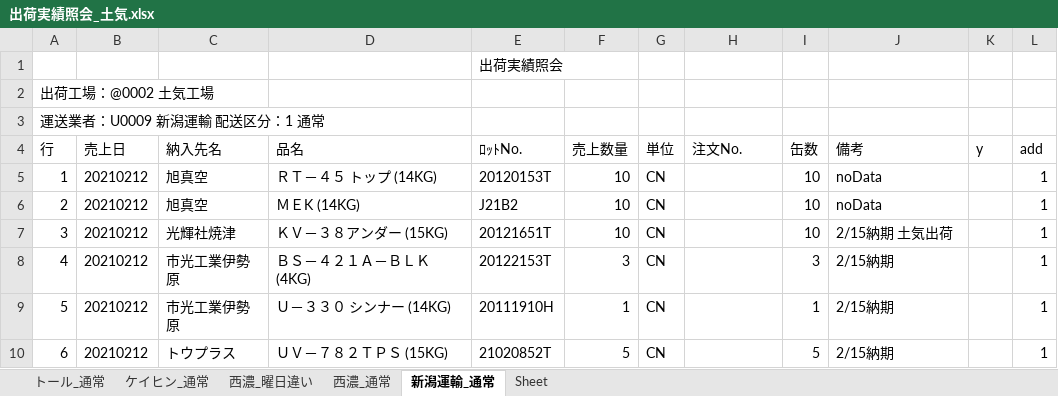
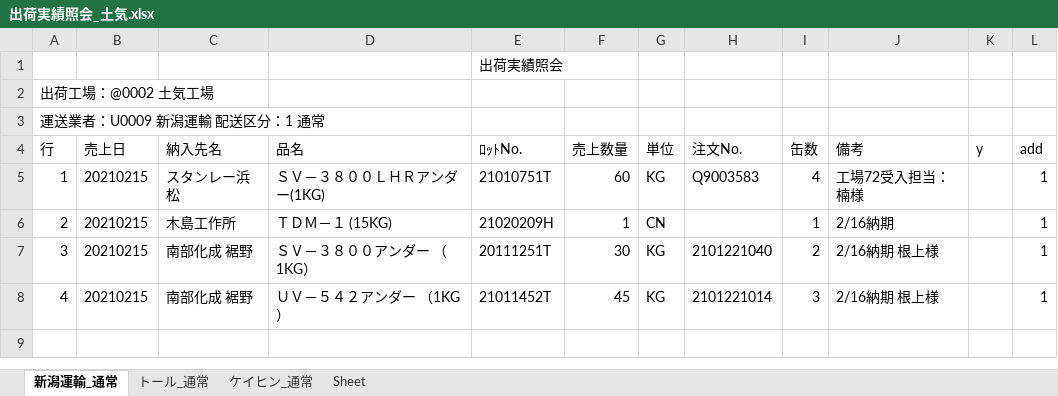
Before and after one commit to ogashira/syukka, an Excel workbook: Program/出荷実績照会_土気.xlsx, sheet 新潟運輸_通常, drawn as a sheet; values as stored, in another font and other column widths than the file's, no borders; charts and pictures not drawn; the diff names each change by its address in the sheet, - before the commit and + after, or states it on an @@ line.

```diff
--- a/Program/出荷実績照会_土気.xlsx (sheet 新潟運輸_通常)
+++ b/Program/出荷実績照会_土気.xlsx (sheet 新潟運輸_通常)
-sheet tab: 西濃_曜日違い
-sheet tab: 西濃_通常
@@ sheet tab order changed: 新潟運輸_通常 | トール_通常 | ケイヒン_通常 | Sheet @@
-B5:B8 (売上日): 20210212
+B5:B8 (売上日): 20210215
-C5 (納入先名): 旭真空
+C5 (納入先名): スタンレー浜松
-D5 (品名): ＲＴ－４５ トップ (14KG)
+D5 (品名): ＳＶ－３８００ＬＨＲアンダー(1KG)
-E5 (ﾛｯﾄNo.): 20120153T
+E5 (ﾛｯﾄNo.): 21010751T
-F5 (売上数量): 10
+F5 (売上数量): 60
-G5 (単位): CN
+G5 (単位): KG
-H5 (注文No.): (empty)
+H5 (注文No.): Q9003583
-I5 (缶数): 10
+I5 (缶数): 4
-J5 (備考): noData
+J5 (備考): 工場72受入担当：楠様
-C6 (納入先名): 旭真空
+C6 (納入先名): 木島工作所
-D6 (品名): ＭＥK (14KG)
+D6 (品名): ＴＤＭ－１ (15KG)
-E6 (ﾛｯﾄNo.): J21B2
+E6 (ﾛｯﾄNo.): 21020209H
-F6 (売上数量): 10
+F6 (売上数量): 1
-I6 (缶数): 10
+I6 (缶数): 1
-J6 (備考): noData
+J6 (備考): 2/16納期
-C7 (納入先名): 光輝社焼津
+C7 (納入先名): 南部化成 裾野
-D7 (品名): ＫＶ－３８アンダー (15KG)
+D7 (品名): ＳＶ－３８００アンダー （1KG）
-E7 (ﾛｯﾄNo.): 20121651T
+E7 (ﾛｯﾄNo.): 20111251T
-F7 (売上数量): 10
+F7 (売上数量): 30
-G7:G8 (単位): CN
+G7:G8 (単位): KG
-H7 (注文No.): (empty)
+H7 (注文No.): 2101221040
-I7 (缶数): 10
+I7 (缶数): 2
-J7 (備考): 2/15納期 土気出荷
+J7 (備考): 2/16納期 根上様
-C8 (納入先名): 市光工業伊勢原
+C8 (納入先名): 南部化成 裾野
-D8 (品名): ＢＳ－４２１Ａ－ＢＬＫ (4KG)
+D8 (品名): ＵＶ－５４２アンダー （1KG）
-E8 (ﾛｯﾄNo.): 20122153T
+E8 (ﾛｯﾄNo.): 21011452T
-F8 (売上数量): 3
+F8 (売上数量): 45
-H8 (注文No.): (empty)
+H8 (注文No.): 2101221014
-J8 (備考): 2/15納期
+J8 (備考): 2/16納期 根上様
-row 9: 5 | 20210212 | 市光工業伊勢原 | Ｕ－３３０ シンナー (14KG) | 20111910H | 1 | CN |  | 1 | 2/15納期 |  | 1
-row 10: 6 | 20210212 | トウプラス | ＵＶ－７８２ＴＰＳ (15KG) | 21020852T | 5 | CN |  | 5 | 2/15納期 |  | 1
```
Also changed, not shown: sheet ケイヒン_通常, sheet トール_通常, charts or pictures, Program/出荷実績照会_本社.xlsx, 13 other files.
